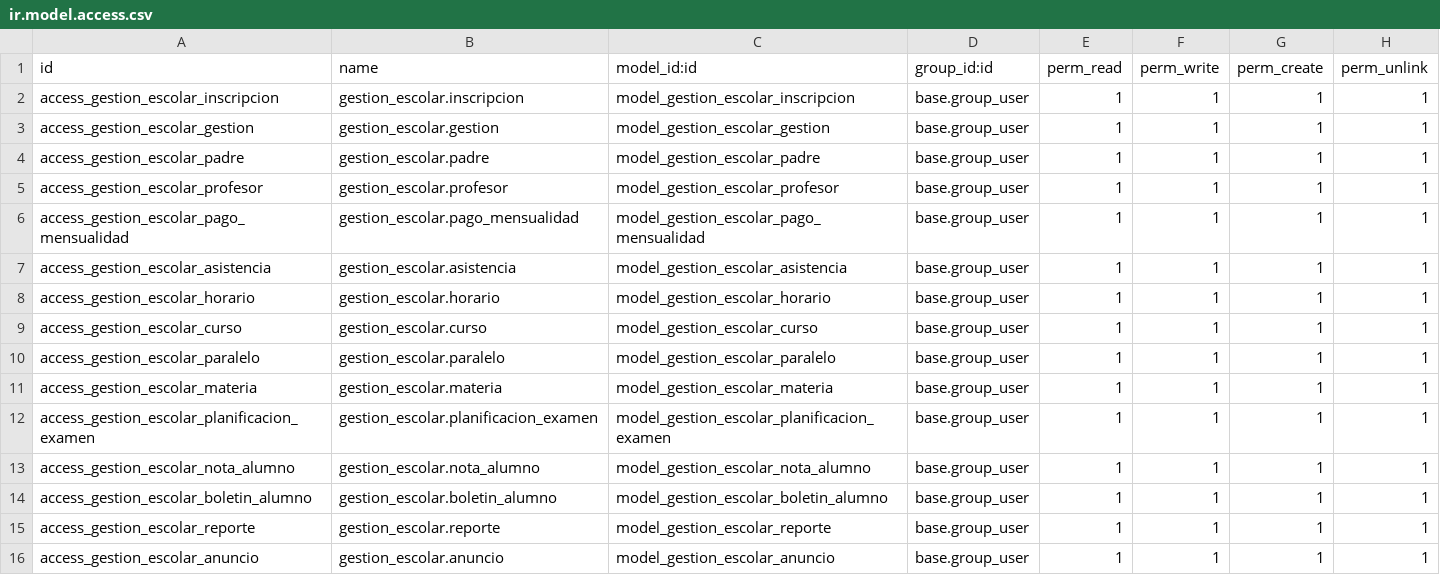
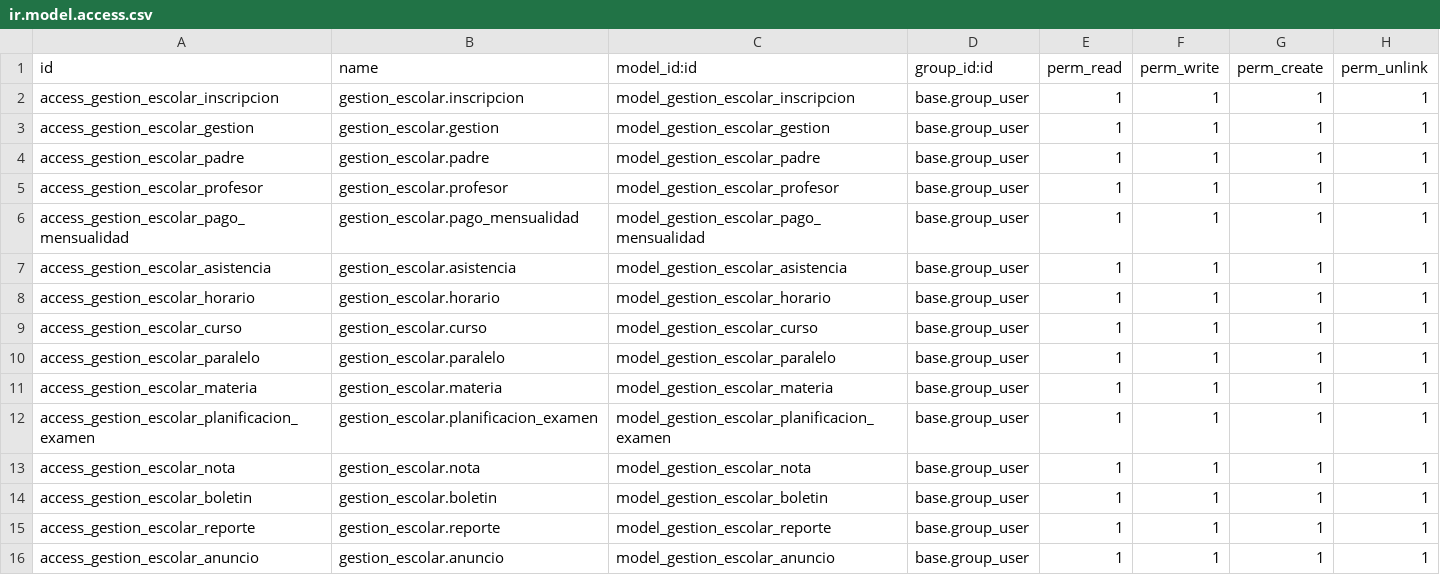
Before and after one commit to PinheiroHugo/2doParcial-odoo17, a CSV file: extra_addons/gestion_escolar/security/ir.model.access.csv, drawn as a sheet.

```diff
--- a/extra_addons/gestion_escolar/security/ir.model.access.csv
+++ b/extra_addons/gestion_escolar/security/ir.model.access.csv
@@ -12,4 +12,4 @@ access_gestion_escolar_materia,gestion_escolar.materia,model_gestion_escolar_mat
 access_gestion_escolar_planificacion_examen,gestion_escolar.planificacion_examen,model_gestion_escolar_planificacion_examen,base.group_user,1,1,1,1
-access_gestion_escolar_nota_alumno,gestion_escolar.nota_alumno,model_gestion_escolar_nota_alumno,base.group_user,1,1,1,1
-access_gestion_escolar_boletin_alumno,gestion_escolar.boletin_alumno,model_gestion_escolar_boletin_alumno,base.group_user,1,1,1,1
+access_gestion_escolar_nota,gestion_escolar.nota,model_gestion_escolar_nota,base.group_user,1,1,1,1
+access_gestion_escolar_boletin,gestion_escolar.boletin,model_gestion_escolar_boletin,base.group_user,1,1,1,1
 access_gestion_escolar_reporte,gestion_escolar.reporte,model_gestion_escolar_reporte,base.group_user,1,1,1,1
```
Also changed, not shown: 3 other files.
